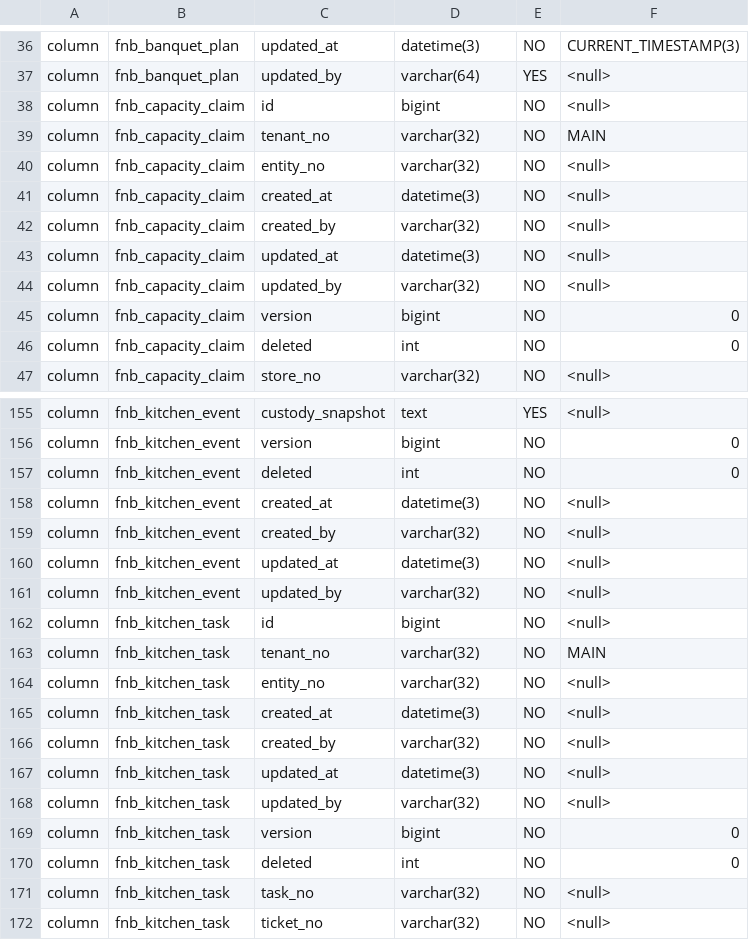
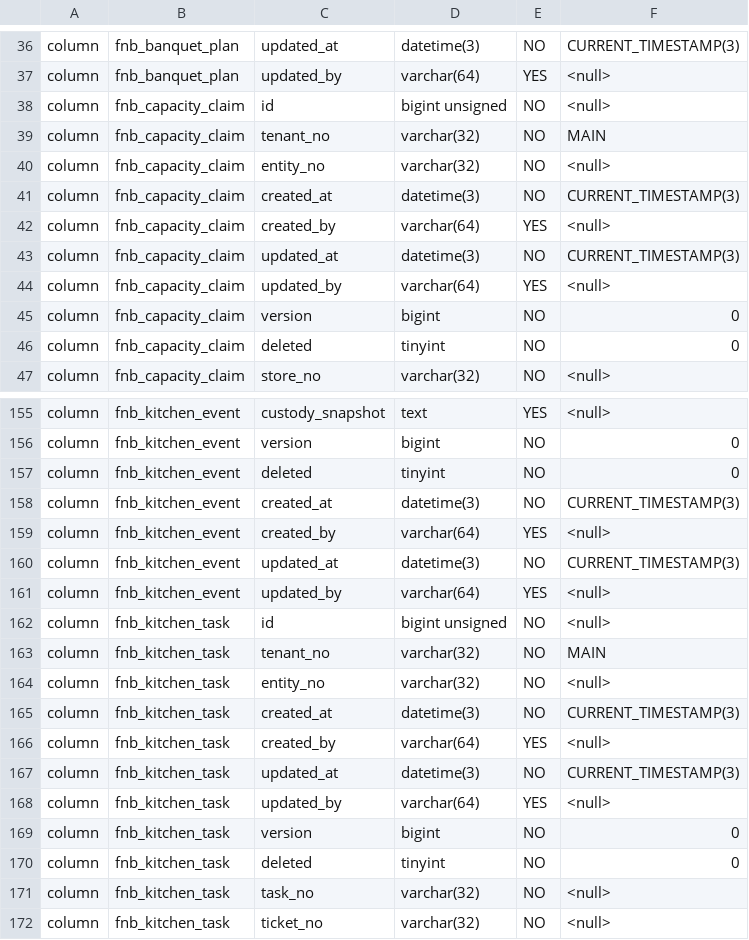
Before and after one commit to robinwu2021-code/ai-shop, a TSV file: deploy/ume/food-industry-cutover/expected-structure.tsv, drawn as a sheet; only a part is shown, gaps mark what is left out; the diff covers the shown part only.

```diff
--- a/deploy/ume/food-industry-cutover/expected-structure.tsv
+++ b/deploy/ume/food-industry-cutover/expected-structure.tsv
@@ -37,11 +37,11 @@ column	fnb_banquet_plan	updated_at	datetime(3)	NO	CURRENT_TIMESTAMP(3)
 column	fnb_banquet_plan	updated_by	varchar(64)	YES	<null>
-column	fnb_capacity_claim	id	bigint	NO	<null>
+column	fnb_capacity_claim	id	bigint unsigned	NO	<null>
 column	fnb_capacity_claim	tenant_no	varchar(32)	NO	MAIN
 column	fnb_capacity_claim	entity_no	varchar(32)	NO	<null>
-column	fnb_capacity_claim	created_at	datetime(3)	NO	<null>
-column	fnb_capacity_claim	created_by	varchar(32)	NO	<null>
-column	fnb_capacity_claim	updated_at	datetime(3)	NO	<null>
-column	fnb_capacity_claim	updated_by	varchar(32)	NO	<null>
+column	fnb_capacity_claim	created_at	datetime(3)	NO	CURRENT_TIMESTAMP(3)
+column	fnb_capacity_claim	created_by	varchar(64)	YES	<null>
+column	fnb_capacity_claim	updated_at	datetime(3)	NO	CURRENT_TIMESTAMP(3)
+column	fnb_capacity_claim	updated_by	varchar(64)	YES	<null>
 column	fnb_capacity_claim	version	bigint	NO	0
-column	fnb_capacity_claim	deleted	int	NO	0
+column	fnb_capacity_claim	deleted	tinyint	NO	0
 column	fnb_capacity_claim	store_no	varchar(32)	NO	<null>
@@ -156,16 +156,16 @@ column	fnb_kitchen_event	custody_snapshot	text	YES	<null>
 column	fnb_kitchen_event	version	bigint	NO	0
-column	fnb_kitchen_event	deleted	int	NO	0
-column	fnb_kitchen_event	created_at	datetime(3)	NO	<null>
-column	fnb_kitchen_event	created_by	varchar(32)	NO	<null>
-column	fnb_kitchen_event	updated_at	datetime(3)	NO	<null>
-column	fnb_kitchen_event	updated_by	varchar(32)	NO	<null>
-column	fnb_kitchen_task	id	bigint	NO	<null>
+column	fnb_kitchen_event	deleted	tinyint	NO	0
+column	fnb_kitchen_event	created_at	datetime(3)	NO	CURRENT_TIMESTAMP(3)
+column	fnb_kitchen_event	created_by	varchar(64)	YES	<null>
+column	fnb_kitchen_event	updated_at	datetime(3)	NO	CURRENT_TIMESTAMP(3)
+column	fnb_kitchen_event	updated_by	varchar(64)	YES	<null>
+column	fnb_kitchen_task	id	bigint unsigned	NO	<null>
 column	fnb_kitchen_task	tenant_no	varchar(32)	NO	MAIN
 column	fnb_kitchen_task	entity_no	varchar(32)	NO	<null>
-column	fnb_kitchen_task	created_at	datetime(3)	NO	<null>
-column	fnb_kitchen_task	created_by	varchar(32)	NO	<null>
-column	fnb_kitchen_task	updated_at	datetime(3)	NO	<null>
-column	fnb_kitchen_task	updated_by	varchar(32)	NO	<null>
+column	fnb_kitchen_task	created_at	datetime(3)	NO	CURRENT_TIMESTAMP(3)
+column	fnb_kitchen_task	created_by	varchar(64)	YES	<null>
+column	fnb_kitchen_task	updated_at	datetime(3)	NO	CURRENT_TIMESTAMP(3)
+column	fnb_kitchen_task	updated_by	varchar(64)	YES	<null>
 column	fnb_kitchen_task	version	bigint	NO	0
-column	fnb_kitchen_task	deleted	int	NO	0
+column	fnb_kitchen_task	deleted	tinyint	NO	0
 column	fnb_kitchen_task	task_no	varchar(32)	NO	<null>
```
Also changed, not shown: 67 edited cells elsewhere in this file, 9 other files.
